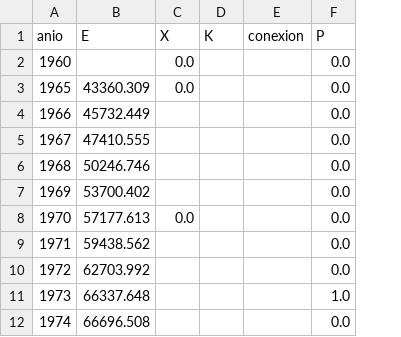
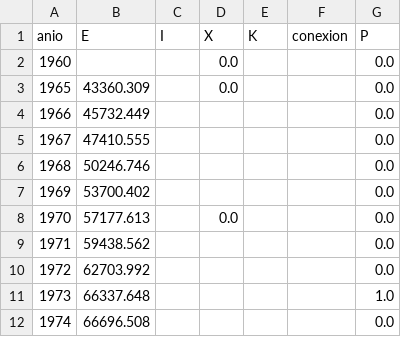
Before and after one commit to edazelcorporation-boop/laboratorio-dacel, a CSV file: datos/datos_mundo.csv, drawn as a sheet; only a part is shown; the diff names each change by its address in the sheet, - before the commit and + after, or states it on an @@ line.

```diff
--- a/datos/datos_mundo.csv
+++ b/datos/datos_mundo.csv
+column C (I), empty
```
Also changed, not shown: docs/resultados/datos_mundo.csv, 8 other files.
